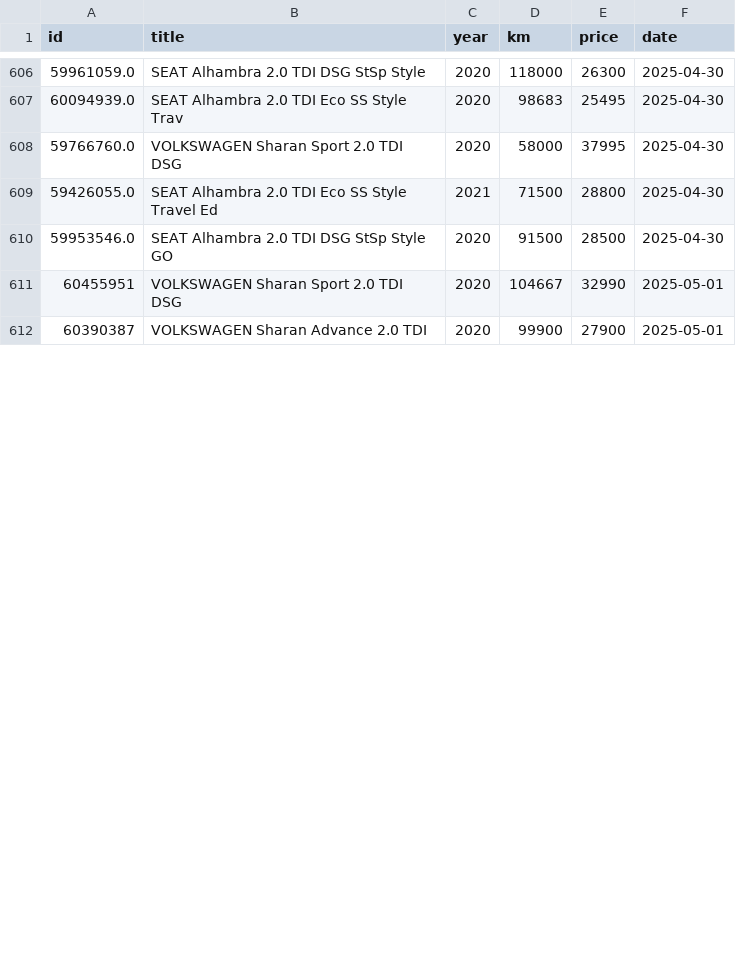
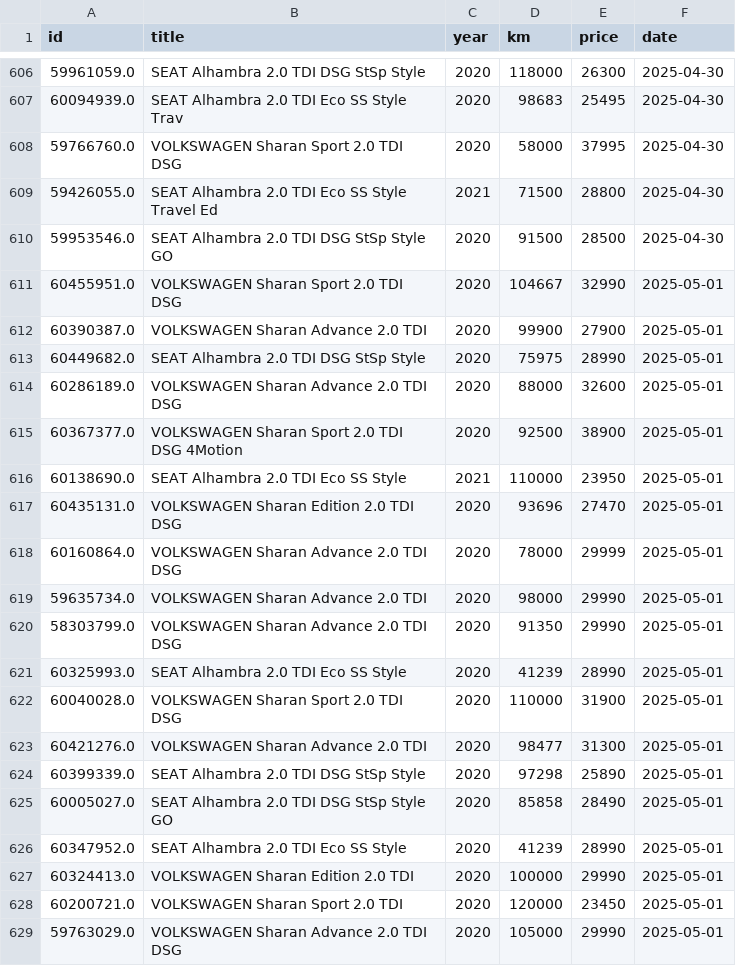
Before and after one commit to Quejicus/coches, a CSV file: data/alhambra_sharan_hist.csv, drawn as a sheet; only a part is shown, gaps mark what is left out; the diff covers the shown part only.

```diff
--- a/data/alhambra_sharan_hist.csv
+++ b/data/alhambra_sharan_hist.csv
@@ -610,3 +610,20 @@ id,title,year,km,price,date
 59953546.0,SEAT Alhambra 2.0 TDI DSG StSp Style GO,2020,91500,28500,2025-04-30
-60455951,VOLKSWAGEN Sharan Sport 2.0 TDI DSG,2020,104667,32990,2025-05-01
-60390387,VOLKSWAGEN Sharan Advance 2.0 TDI,2020,99900,27900,2025-05-01
+60455951.0,VOLKSWAGEN Sharan Sport 2.0 TDI DSG,2020,104667,32990,2025-05-01
+60390387.0,VOLKSWAGEN Sharan Advance 2.0 TDI,2020,99900,27900,2025-05-01
+60449682.0,SEAT Alhambra 2.0 TDI DSG StSp Style,2020,75975,28990,2025-05-01
+60286189.0,VOLKSWAGEN Sharan Advance 2.0 TDI DSG,2020,88000,32600,2025-05-01
+60367377.0,VOLKSWAGEN Sharan Sport 2.0 TDI DSG 4Motion,2020,92500,38900,2025-05-01
+60138690.0,SEAT Alhambra 2.0 TDI Eco SS Style,2021,110000,23950,2025-05-01
+60435131.0,VOLKSWAGEN Sharan Edition 2.0 TDI DSG,2020,93696,27470,2025-05-01
+60160864.0,VOLKSWAGEN Sharan Advance 2.0 TDI DSG,2020,78000,29999,2025-05-01
+59635734.0,VOLKSWAGEN Sharan Advance 2.0 TDI,2020,98000,29990,2025-05-01
+58303799.0,VOLKSWAGEN Sharan Advance 2.0 TDI DSG,2020,91350,29990,2025-05-01
+60325993.0,SEAT Alhambra 2.0 TDI Eco SS Style,2020,41239,28990,2025-05-01
+60040028.0,VOLKSWAGEN Sharan Sport 2.0 TDI DSG,2020,110000,31900,2025-05-01
+60421276.0,VOLKSWAGEN Sharan Advance 2.0 TDI,2020,98477,31300,2025-05-01
+60399339.0,SEAT Alhambra 2.0 TDI DSG StSp Style,2020,97298,25890,2025-05-01
+60005027.0,SEAT Alhambra 2.0 TDI DSG StSp Style GO,2020,85858,28490,2025-05-01
+60347952.0,SEAT Alhambra 2.0 TDI Eco SS Style,2020,41239,28990,2025-05-01
+60324413.0,VOLKSWAGEN Sharan Edition 2.0 TDI,2020,100000,29990,2025-05-01
+60200721.0,VOLKSWAGEN Sharan Sport 2.0 TDI,2020,120000,23450,2025-05-01
+59763029.0,VOLKSWAGEN Sharan Advance 2.0 TDI DSG,2020,105000,29990,2025-05-01
```
Also changed, not shown: 8 added rows, 1 removed row and 22 edited cells elsewhere in this file.
